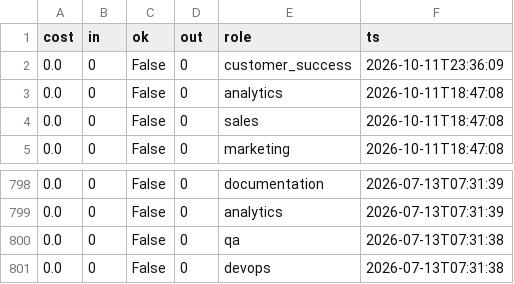
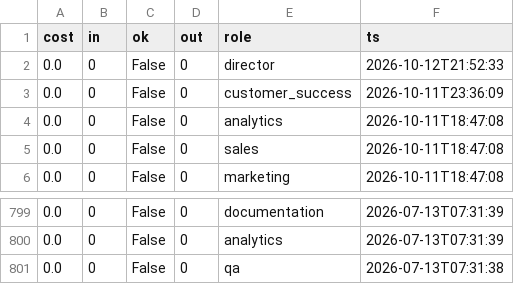
Before and after one commit to jaspalsingh321jsrr-ops/opsrunner-agents, a CSV file: data/exports/analytics_runs.csv, drawn as a sheet; only a part is shown, gaps mark what is left out.

```diff
--- a/data/exports/analytics_runs.csv
+++ b/data/exports/analytics_runs.csv
@@ -1,2 +1,3 @@
 cost,in,ok,out,role,ts
+0.0,0,False,0,director,2026-10-12T21:52:33
 0.0,0,False,0,customer_success,2026-10-11T23:36:09
@@ -800,2 +801 @@ cost,in,ok,out,role,ts
 0.0,0,False,0,qa,2026-07-13T07:31:38
-0.0,0,False,0,devops,2026-07-13T07:31:38
```
Also changed, not shown: data/exports/tasks.csv, 5 other files.
